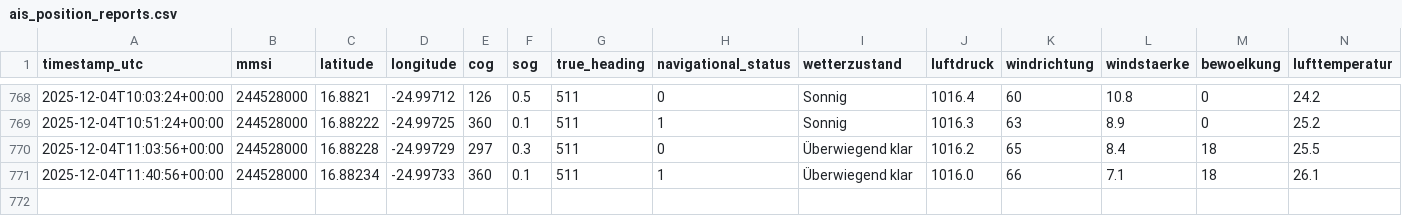
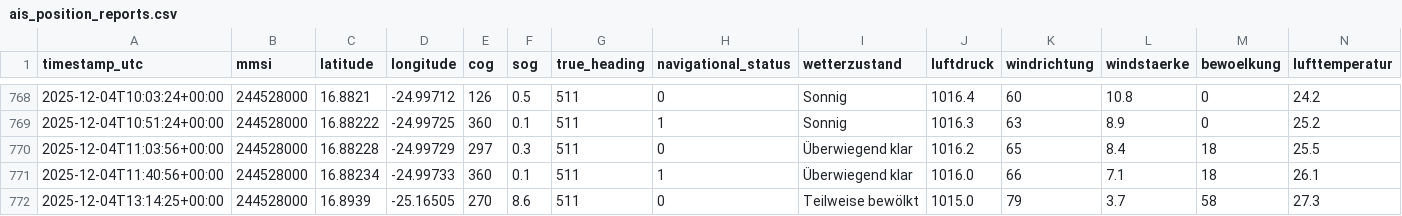
Before and after one commit to davidoesch/shiptracker, a CSV file: ais_position_reports.csv, drawn as a sheet; only a part is shown, gaps mark what is left out; rows hold the shown columns only; the diff names each change by its address in the sheet, - before the commit and + after, or states it on an @@ line.

```diff
--- a/ais_position_reports.csv
+++ b/ais_position_reports.csv
+row 772: 2025-12-04T13:14:25+00:00 | 244528000 | 16.8939 | -25.16505 | 270 | 8.6 | 511 | 0 | Teilweise bewölkt | 1015.0 | 79 | 3.7 | 58 | 27.3
```
Also changed, not shown: 3 other files.
